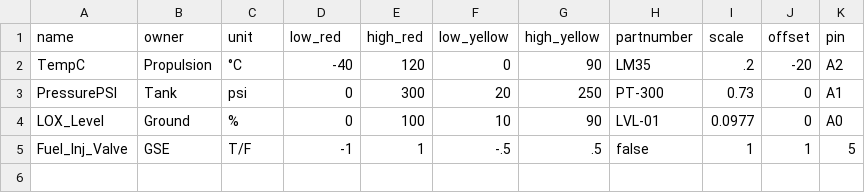
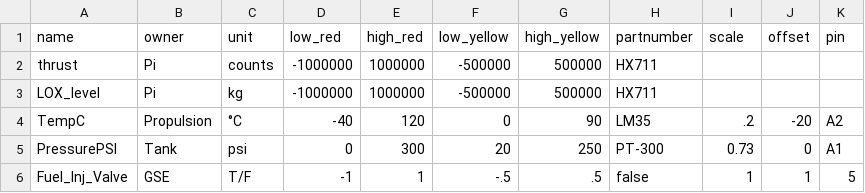
Before and after one commit to Mines-Rocketry-Club/liquid-KeroLOX-2026, a CSV file: GSE CODE/python/main/telemetryFile.csv, drawn as a sheet.

```diff
--- a/GSE CODE/python/main/telemetryFile.csv
+++ b/GSE CODE/python/main/telemetryFile.csv
@@ -1,5 +1,6 @@
 name,owner,unit,low_red,high_red,low_yellow,high_yellow,partnumber,scale,offset,pin
+thrust,Pi,counts,-1000000,1000000,-500000,500000,HX711
+LOX_level,Pi,kg,-1000000,1000000,-500000,500000,HX711
 TempC,Propulsion,°C,-40,120,0,90,LM35,.2,-20,A2
 PressurePSI,Tank,psi,0,300,20,250,PT-300,0.73,0,A1
-LOX_Level,Ground,%,0,100,10,90,LVL-01,0.0977,0,A0
 Fuel_Inj_Valve, GSE, T/F, -1, 1, -.5, .5, false, 1, 1, 5
```
Also changed, not shown: 3 other files.
